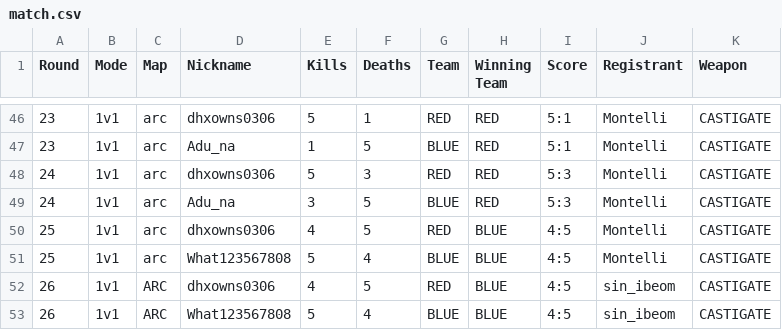
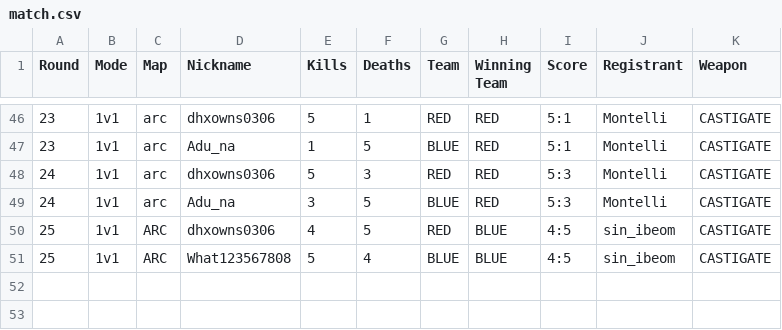
Before and after one commit to Yusi0/RLSS, a CSV file: match.csv, drawn as a sheet; only a part is shown, gaps mark what is left out.

Commit message:
REDLINER 전적 업데이트 (match.csv)

```diff
--- a/match.csv
+++ b/match.csv
@@ -49,5 +49,3 @@ Round,Mode,Map,Nickname,Kills,Deaths,Team,Winning Team,Score,Registrant,Weapon
 24,1v1,arc,Adu_na,3,5,BLUE,RED,5:3,Montelli,CASTIGATE
-25,1v1,arc,dhxowns0306,4,5,RED,BLUE,4:5,Montelli,CASTIGATE
-25,1v1,arc,What123567808,5,4,BLUE,BLUE,4:5,Montelli,CASTIGATE
-26,1v1,ARC,dhxowns0306,4,5,RED,BLUE,4:5,sin_ibeom,CASTIGATE
-26,1v1,ARC,What123567808,5,4,BLUE,BLUE,4:5,sin_ibeom,CASTIGATE
+25,1v1,ARC,dhxowns0306,4,5,RED,BLUE,4:5,sin_ibeom,CASTIGATE
+25,1v1,ARC,What123567808,5,4,BLUE,BLUE,4:5,sin_ibeom,CASTIGATE
```
